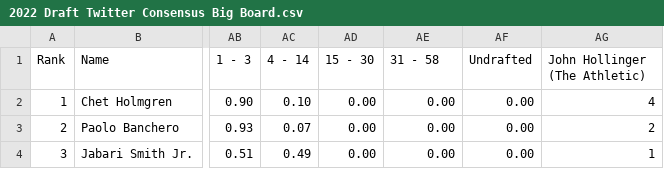
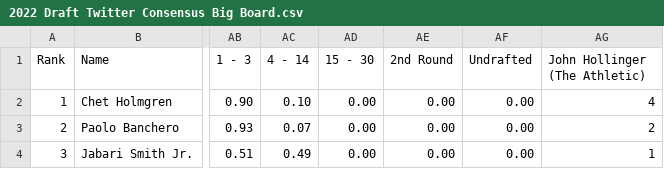
Before and after one commit to tawnyparkmetrics/tawnyparkmetrics.github.io, a CSV file: public/2022 Draft Twitter Consensus Big Board.csv, drawn as a sheet; only a part is shown, gaps mark what is left out; the diff names each change by its address in the sheet, - before the commit and + after, or states it on an @@ line.

```diff
--- a/public/2022 Draft Twitter Consensus Big Board.csv
+++ b/public/2022 Draft Twitter Consensus Big Board.csv
-AE1: 31 - 58
+AE1: 2nd Round
```
Also changed, not shown: public/2020 Draft Twitter Consensus Big Board.csv, public/2021 Draft Twitter Consensus Big Board.csv, 17 other files.
